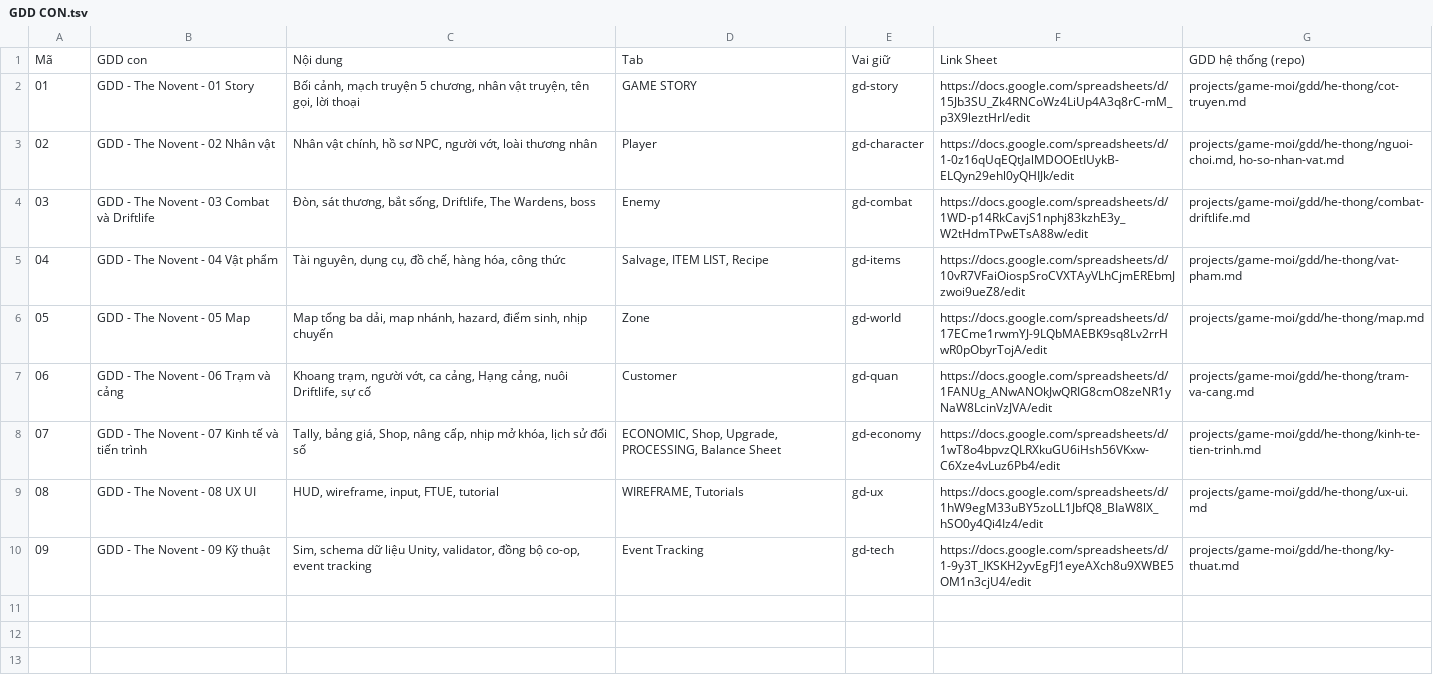
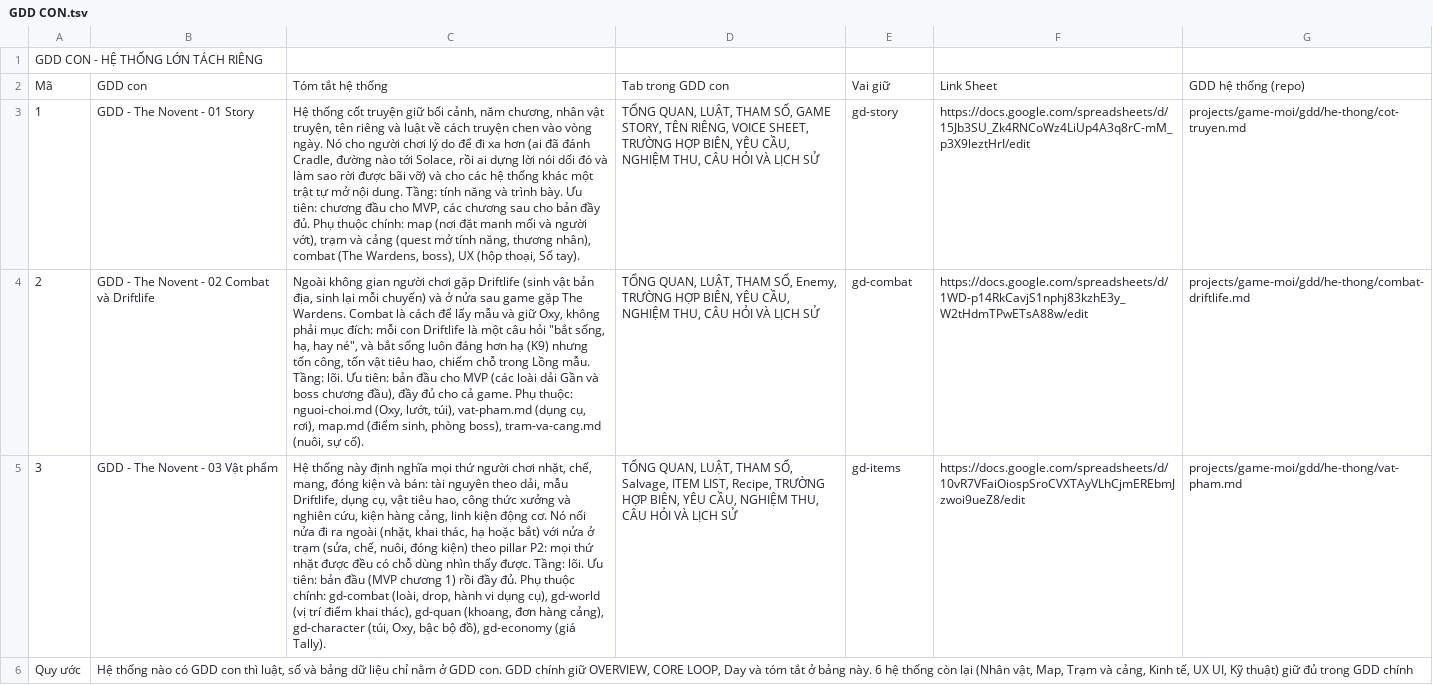
Before and after one commit to huycv18/DATN-SP27, a TSV file: projects/game-moi/gdd/sheet/GDD CON.tsv, drawn as a sheet; removed rows and columns are numbered as before the commit, all else as after; the diff names each change by its address in the sheet, - before the commit and + after, or states it on an @@ line.

Commit message:
GDD con: chỉ tách Story, Combat và Driftlife, Vật phẩm theo khuôn đầy đủ

```diff
--- a/projects/game-moi/gdd/sheet/GDD CON.tsv
+++ b/projects/game-moi/gdd/sheet/GDD CON.tsv
+row 1: GDD CON - HỆ THỐNG LỚN TÁCH RIÊNG
-C2: Nội dung
+C2: Tóm tắt hệ thống
-D2: Tab
+D2: Tab trong GDD con
-A3: 01
+A3: 1
-C3: Bối cảnh, mạch truyện 5 chương, nhân vật truyện, tên gọi, lời thoại
+C3: Hệ thống cốt truyện giữ bối cảnh, năm chương, nhân vật truyện, tên riêng và luật về cách truyện chen vào vòng ngày. Nó cho người chơi lý do để đi xa hơn (ai đã đánh Cradle, đường nào tới Solace, rồi ai dựng lời nói dối đó và làm sao rời được bãi vỡ) và cho các hệ thống khác một trật tự mở nội dung. Tầng: tính năng và trình bày. Ưu tiên: chương đầu cho MVP, các chương sau cho bản đầy đủ. Phụ thuộc chính: map (nơi đặt manh mối và người vớt), trạm và cảng (quest mở tính năng, thương nhân), combat (The Wardens, boss), UX (hộp thoại, Sổ tay).
-D3: GAME STORY
+D3: TỔNG QUAN, LUẬT, THAM SỐ, GAME STORY, TÊN RIÊNG, VOICE SHEET, TRƯỜNG HỢP BIÊN, YÊU CẦU, NGHIỆM THU, CÂU HỎI VÀ LỊCH SỬ
-row 3: 02 | GDD - The Novent - 02 Nhân vật | Nhân vật chính, hồ sơ NPC, người vớt, loài thương nhân | Player | gd-character | https://docs.google.com/spreadsheets/d/1-0z16qUqEQtJalMDOOEtIUykB-ELQyn29ehl0yQHIJk/edit | projects/game-moi/gdd/he-thong/nguoi-choi.md, ho-so-nhan-vat.md
-A4: 03
+A4: 2
-B4: GDD - The Novent - 03 Combat và Driftlife
+B4: GDD - The Novent - 02 Combat và Driftlife
-C4: Đòn, sát thương, bắt sống, Driftlife, The Wardens, boss
+C4: Ngoài không gian người chơi gặp Driftlife (sinh vật bản địa, sinh lại mỗi chuyến) và ở nửa sau game gặp The Wardens. Combat là cách để lấy mẫu và giữ Oxy, không phải mục đích: mỗi con Driftlife là một câu hỏi "bắt sống, hạ, hay né", và bắt sống luôn đáng hơn hạ (K9) nhưng tốn công, tốn vật tiêu hao, chiếm chỗ trong Lồng mẫu. Tầng: lõi. Ưu tiên: bản đầu cho MVP (các loài dải Gần và boss chương đầu), đầy đủ cho cả game. Phụ thuộc: nguoi-choi.md (Oxy, lướt, túi), vat-pham.md (dụng cụ, rơi), map.md (điểm sinh, phòng boss), tram-va-cang.md (nuôi, sự cố).
-D4: Enemy
+D4: TỔNG QUAN, LUẬT, THAM SỐ, Enemy, TRƯỜNG HỢP BIÊN, YÊU CẦU, NGHIỆM THU, CÂU HỎI VÀ LỊCH SỬ
-A5: 04
+A5: 3
-B5: GDD - The Novent - 04 Vật phẩm
+B5: GDD - The Novent - 03 Vật phẩm
-C5: Tài nguyên, dụng cụ, đồ chế, hàng hóa, công thức
+C5: Hệ thống này định nghĩa mọi thứ người chơi nhặt, chế, mang, đóng kiện và bán: tài nguyên theo dải, mẫu Driftlife, dụng cụ, vật tiêu hao, công thức xưởng và nghiên cứu, kiện hàng cảng, linh kiện động cơ. Nó nối nửa đi ra ngoài (nhặt, khai thác, hạ hoặc bắt) với nửa ở trạm (sửa, chế, nuôi, đóng kiện) theo pillar P2: mọi thứ nhặt được đều có chỗ dùng nhìn thấy được. Tầng: lõi. Ưu tiên: bản đầu (MVP chương 1) rồi đầy đủ. Phụ thuộc chính: gd-combat (loài, drop, hành vi dụng cụ), gd-world (vị trí điểm khai thác), gd-quan (khoang, đơn hàng cảng), gd-character (túi, Oxy, bậc bộ đồ), gd-economy (giá Tally).
-D5: Salvage, ITEM LIST, Recipe
+D5: TỔNG QUAN, LUẬT, THAM SỐ, Salvage, ITEM LIST, Recipe, TRƯỜNG HỢP BIÊN, YÊU CẦU, NGHIỆM THU, CÂU HỎI VÀ LỊCH SỬ
-row 6: 05 | GDD - The Novent - 05 Map | Map tổng ba dải, map nhánh, hazard, điểm sinh, nhịp chuyến | Zone | gd-world | https://docs.google.com/spreadsheets/d/17ECme1rwmYJ-9LQbMAEBK9sq8Lv2rrHwR0pObyrTojA/edit | projects/game-moi/gdd/he-thong/map.md
-row 7: 06 | GDD - The Novent - 06 Trạm và cảng | Khoang trạm, người vớt, ca cảng, Hạng cảng, nuôi Driftlife, sự cố | Customer | gd-quan | https://docs.google.com/spreadsheets/d/1FANUg_ANwANOkJwQRIG8cmO8zeNR1yNaW8LcinVzJVA/edit | projects/game-moi/gdd/he-thong/tram-va-cang.md
-row 8: 07 | GDD - The Novent - 07 Kinh tế và tiến trình | Tally, bảng giá, Shop, nâng cấp, nhịp mở khóa, lịch sử đổi số | ECONOMIC, Shop, Upgrade, PROCESSING, Balance Sheet | gd-economy | https://docs.google.com/spreadsheets/d/1wT8o4bpvzQLRXkuGU6iHsh56VKxw-C6Xze4vLuz6Pb4/edit | projects/game-moi/gdd/he-thong/kinh-te-tien-trinh.md
-row 9: 08 | GDD - The Novent - 08 UX UI | HUD, wireframe, input, FTUE, tutorial | WIREFRAME, Tutorials | gd-ux | https://docs.google.com/spreadsheets/d/1hW9egM33uBY5zoLL1JbfQ8_BIaW8lX_hSO0y4Qi4Iz4/edit | projects/game-moi/gdd/he-thong/ux-ui.md
-row 10: 09 | GDD - The Novent - 09 Kỹ thuật | Sim, schema dữ liệu Unity, validator, đồng bộ co-op, event tracking | Event Tracking | gd-tech | https://docs.google.com/spreadsheets/d/1-9y3T_IKSKH2yvEgFJ1eyeAXch8u9XWBE5OM1n3cjU4/edit | projects/game-moi/gdd/he-thong/ky-thuat.md
+row 6: Quy ước | Hệ thống nào có GDD con thì luật, số và bảng dữ liệu chỉ nằm ở GDD con. GDD chính giữ OVERVIEW, CORE LOOP, Day và tóm tắt ở bảng này. 6 hệ thống còn lại (Nhân vật, Map, Trạm và cảng, Kinh tế, UX UI, Kỹ thuật) giữ đủ trong GDD chính
```
Also changed, not shown: 8 other files.
